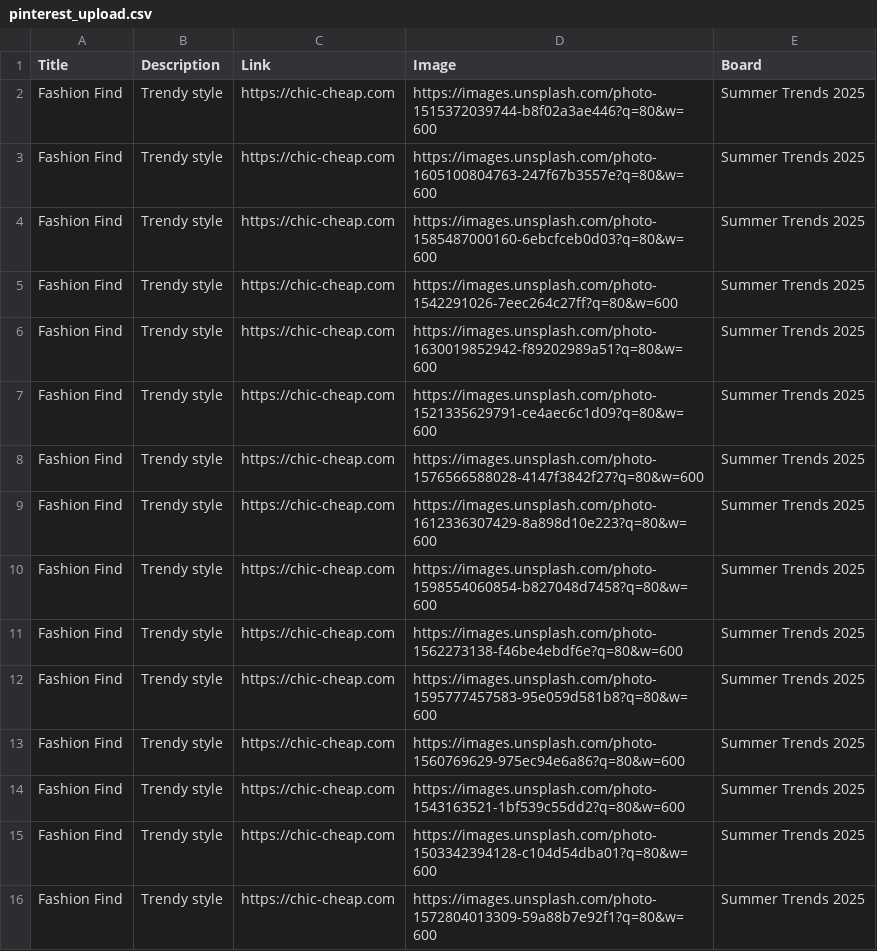
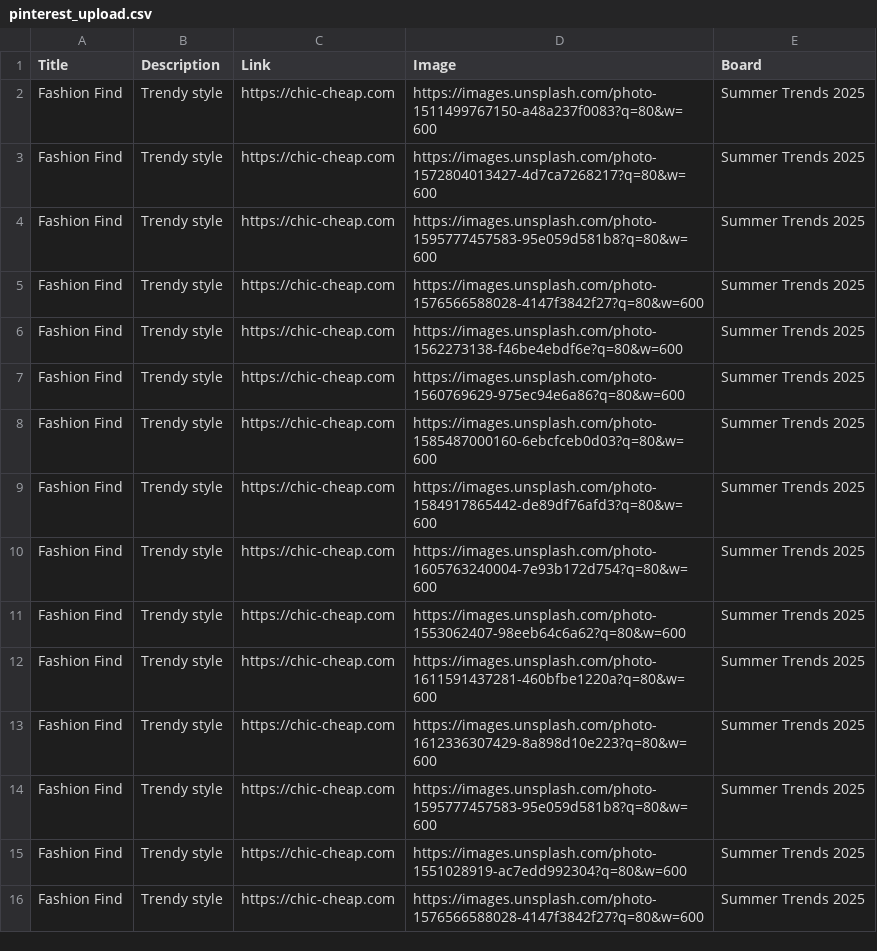
Before and after one commit to roccozoom/chic-cheap, a CSV file: pinterest_upload.csv, drawn as a sheet.

Commit message:
Daily Update: Data, XML & CSV

```diff
--- a/pinterest_upload.csv
+++ b/pinterest_upload.csv
@@ -1,16 +1,16 @@
 "Title","Description","Link","Image","Board"
-"Fashion Find","Trendy style","https://chic-cheap.com","https://images.unsplash.com/photo-1515372039744-b8f02a3ae446?q=80&w=600","Summer Trends 2025"
-"Fashion Find","Trendy style","https://chic-cheap.com","https://images.unsplash.com/photo-1605100804763-247f67b3557e?q=80&w=600","Summer Trends 2025"
+"Fashion Find","Trendy style","https://chic-cheap.com","https://images.unsplash.com/photo-1511499767150-a48a237f0083?q=80&w=600","Summer Trends 2025"
+"Fashion Find","Trendy style","https://chic-cheap.com","https://images.unsplash.com/photo-1572804013427-4d7ca7268217?q=80&w=600","Summer Trends 2025"
+"Fashion Find","Trendy style","https://chic-cheap.com","https://images.unsplash.com/photo-1595777457583-95e059d581b8?q=80&w=600","Summer Trends 2025"
+"Fashion Find","Trendy style","https://chic-cheap.com","https://images.unsplash.com/photo-1576566588028-4147f3842f27?q=80&w=600","Summer Trends 2025"
+"Fashion Find","Trendy style","https://chic-cheap.com","https://images.unsplash.com/photo-1562273138-f46be4ebdf6e?q=80&w=600","Summer Trends 2025"
+"Fashion Find","Trendy style","https://chic-cheap.com","https://images.unsplash.com/photo-1560769629-975ec94e6a86?q=80&w=600","Summer Trends 2025"
 "Fashion Find","Trendy style","https://chic-cheap.com","https://images.unsplash.com/photo-1585487000160-6ebcfceb0d03?q=80&w=600","Summer Trends 2025"
-"Fashion Find","Trendy style","https://chic-cheap.com","https://images.unsplash.com/photo-1542291026-7eec264c27ff?q=80&w=600","Summer Trends 2025"
-"Fashion Find","Trendy style","https://chic-cheap.com","https://images.unsplash.com/photo-1630019852942-f89202989a51?q=80&w=600","Summer Trends 2025"
-"Fashion Find","Trendy style","https://chic-cheap.com","https://images.unsplash.com/photo-1521335629791-ce4aec6c1d09?q=80&w=600","Summer Trends 2025"
+"Fashion Find","Trendy style","https://chic-cheap.com","https://images.unsplash.com/photo-1584917865442-de89df76afd3?q=80&w=600","Summer Trends 2025"
+"Fashion Find","Trendy style","https://chic-cheap.com","https://images.unsplash.com/photo-1605763240004-7e93b172d754?q=80&w=600","Summer Trends 2025"
+"Fashion Find","Trendy style","https://chic-cheap.com","https://images.unsplash.com/photo-1553062407-98eeb64c6a62?q=80&w=600","Summer Trends 2025"
+"Fashion Find","Trendy style","https://chic-cheap.com","https://images.unsplash.com/photo-1611591437281-460bfbe1220a?q=80&w=600","Summer Trends 2025"
+"Fashion Find","Trendy style","https://chic-cheap.com","https://images.unsplash.com/photo-1612336307429-8a898d10e223?q=80&w=600","Summer Trends 2025"
+"Fashion Find","Trendy style","https://chic-cheap.com","https://images.unsplash.com/photo-1595777457583-95e059d581b8?q=80&w=600","Summer Trends 2025"
+"Fashion Find","Trendy style","https://chic-cheap.com","https://images.unsplash.com/photo-1551028919-ac7edd992304?q=80&w=600","Summer Trends 2025"
 "Fashion Find","Trendy style","https://chic-cheap.com","https://images.unsplash.com/photo-1576566588028-4147f3842f27?q=80&w=600","Summer Trends 2025"
-"Fashion Find","Trendy style","https://chic-cheap.com","https://images.unsplash.com/photo-1612336307429-8a898d10e223?q=80&w=600","Summer Trends 2025"
-"Fashion Find","Trendy style","https://chic-cheap.com","https://images.unsplash.com/photo-1598554060854-b827048d7458?q=80&w=600","Summer Trends 2025"
-"Fashion Find","Trendy style","https://chic-cheap.com","https://images.unsplash.com/photo-1562273138-f46be4ebdf6e?q=80&w=600","Summer Trends 2025"
-"Fashion Find","Trendy style","https://chic-cheap.com","https://images.unsplash.com/photo-1595777457583-95e059d581b8?q=80&w=600","Summer Trends 2025"
-"Fashion Find","Trendy style","https://chic-cheap.com","https://images.unsplash.com/photo-1560769629-975ec94e6a86?q=80&w=600","Summer Trends 2025"
-"Fashion Find","Trendy style","https://chic-cheap.com","https://images.unsplash.com/photo-1543163521-1bf539c55dd2?q=80&w=600","Summer Trends 2025"
-"Fashion Find","Trendy style","https://chic-cheap.com","https://images.unsplash.com/photo-1503342394128-c104d54dba01?q=80&w=600","Summer Trends 2025"
-"Fashion Find","Trendy style","https://chic-cheap.com","https://images.unsplash.com/photo-1572804013309-59a88b7e92f1?q=80&w=600","Summer Trends 2025"
```
Also changed, not shown: 2 other files.
